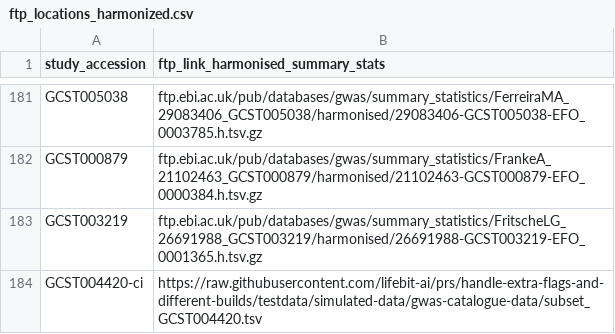
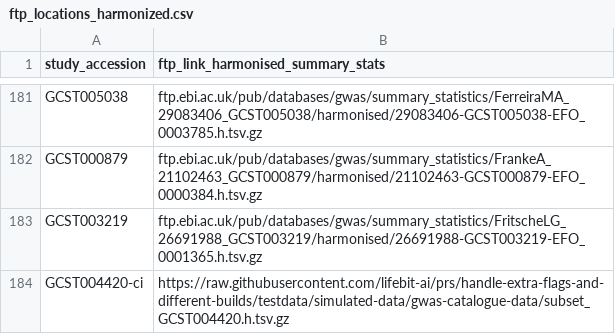
Before and after one commit to lifebit-ai/prs, a CSV file: assets/ftp_locations_harmonized.csv, drawn as a sheet; only a part is shown, gaps mark what is left out.

Commit message:
corrected link for CI test data link

```diff
--- a/assets/ftp_locations_harmonized.csv
+++ b/assets/ftp_locations_harmonized.csv
@@ -183,2 +183,2 @@ GCST000879,ftp.ebi.ac.uk/pub/databases/gwas/summary_statistics/FrankeA_21102463_
 GCST003219,ftp.ebi.ac.uk/pub/databases/gwas/summary_statistics/FritscheLG_26691988_GCST003219/harmonised/26691988-GCST003219-EFO_0001365.h.tsv.gz
-GCST004420-ci,https://raw.githubusercontent.com/lifebit-ai/prs/handle-extra-flags-and-different-builds/testdata/simulated-data/gwas-catalogue-data/subset_GCST004420.tsv
+GCST004420-ci,https://raw.githubusercontent.com/lifebit-ai/prs/handle-extra-flags-and-different-builds/testdata/simulated-data/gwas-catalogue-data/subset_GCST004420.h.tsv.gz
```
